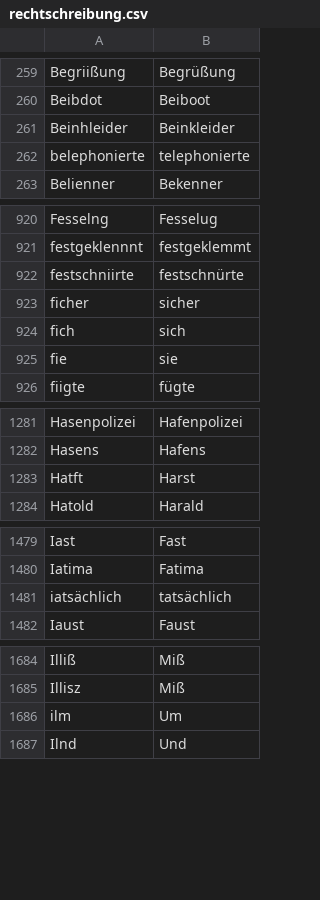
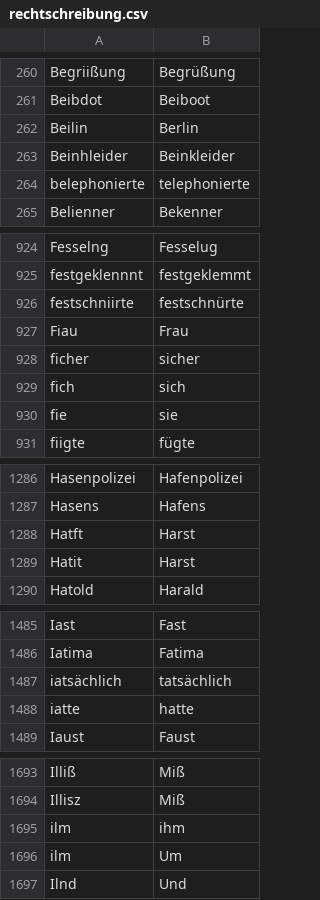
Before and after one commit to cradloff/ebooks, a CSV file: Harald Harst/rechtschreibung.csv, drawn as a sheet; only a part is shown, gaps mark what is left out; the diff covers the shown part only; the diff names each change by its address in the sheet, - before the commit and + after, or states it on an @@ line.

```diff
--- a/Harald Harst/rechtschreibung.csv
+++ b/Harald Harst/rechtschreibung.csv
+row 262: Beilin | Berlin
+row 927: Fiau | Frau
+row 1289: Hatit | Harst
+row 1488: iatte | hatte
+row 1695: ilm | ihm
```
Also changed, not shown: 19 added rows elsewhere in this file, 41 other files.
